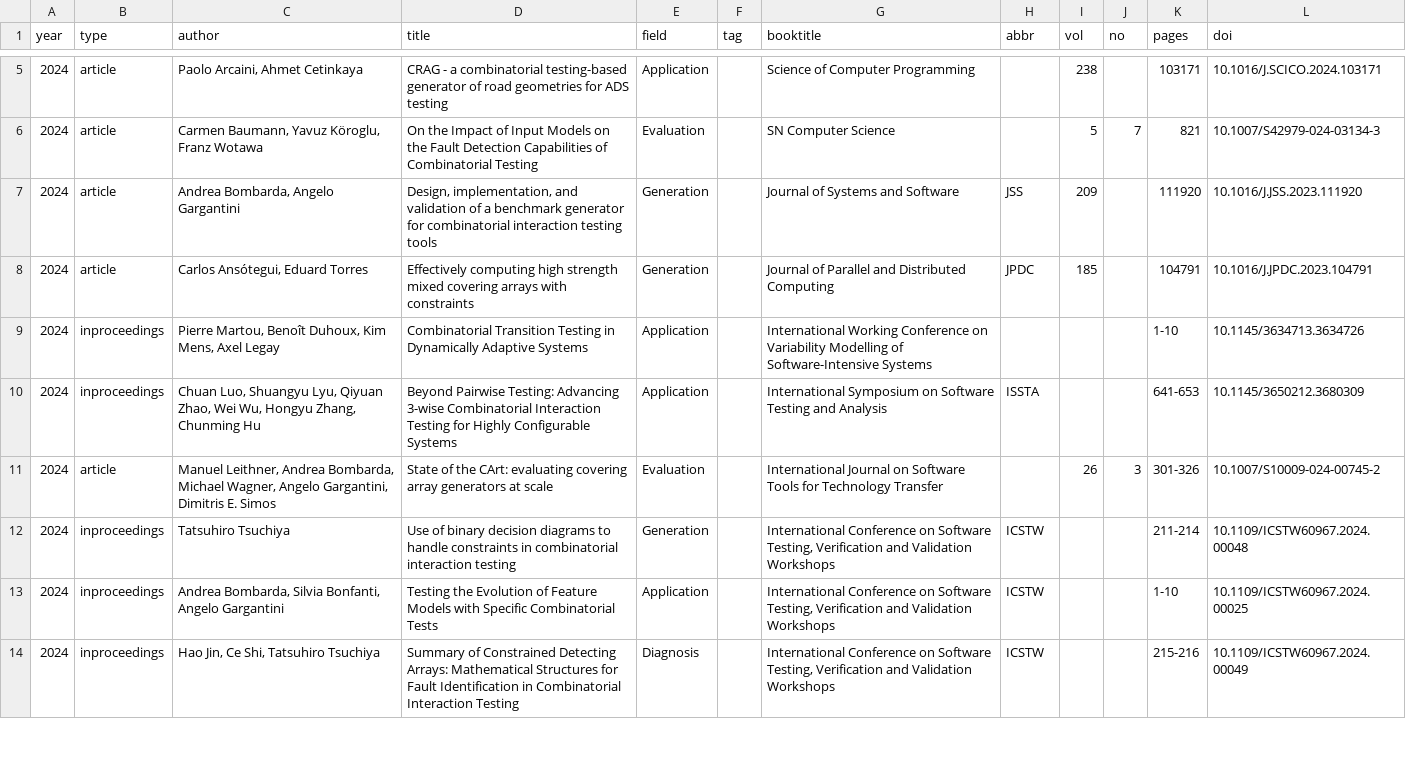
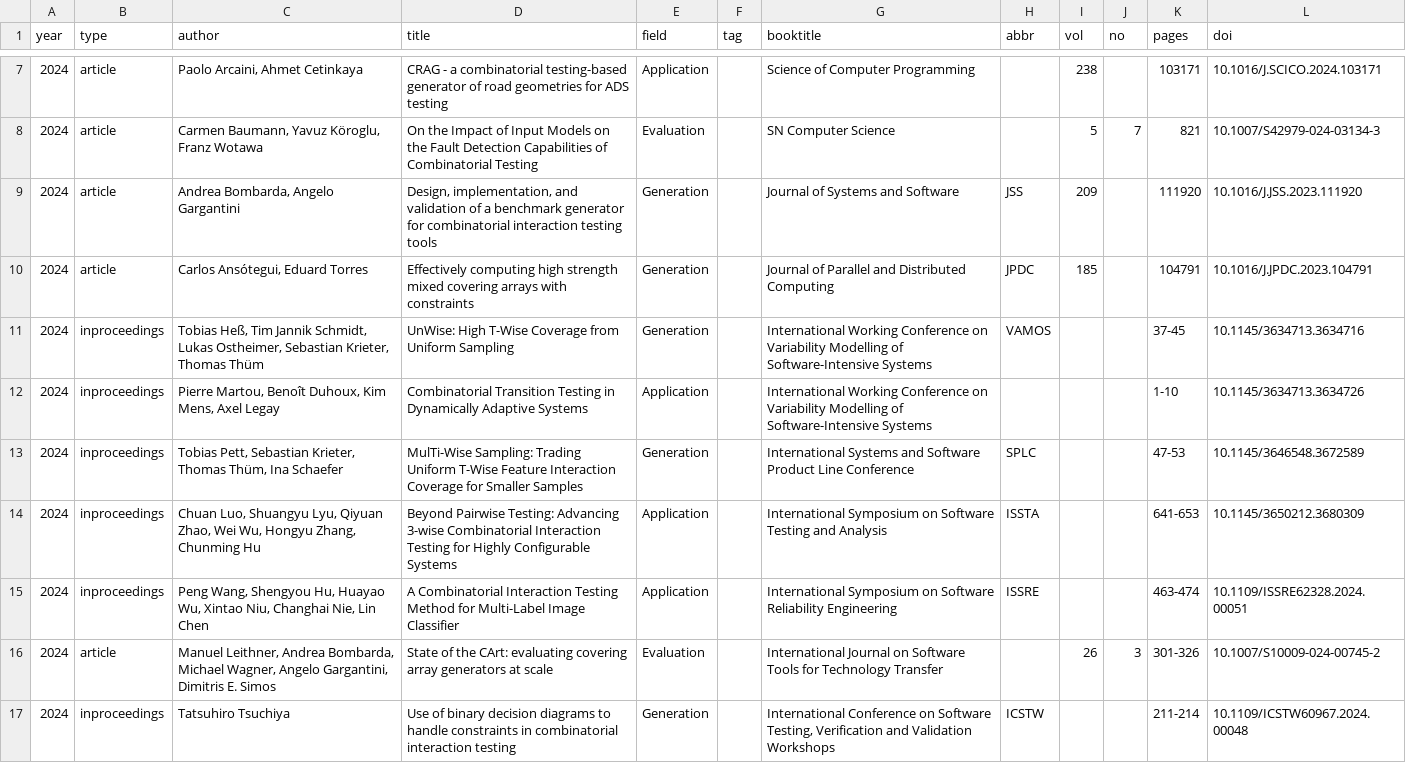
Before and after one commit to huayaow/cit-repository, a CSV file: data/paper.csv, drawn as a sheet; only a part is shown, gaps mark what is left out; the shorter side is filled out with more unchanged rows; the diff covers the shown part only.

Commit message:
update paper and statistic chart

```diff
--- a/data/paper.csv
+++ b/data/paper.csv
@@ -8,4 +10,7 @@ year,type,author,title,field,tag,booktitle,abbr,vol,no,pages,doi
 2024,article,"Carlos Ansótegui, Eduard Torres",Effectively computing high strength mixed covering arrays with constraints,Generation,,Journal of Parallel and Distributed Computing,JPDC,185,,104791,10.1016/J.JPDC.2023.104791
+2024,inproceedings,"Tobias Heß, Tim Jannik Schmidt, Lukas Ostheimer, Sebastian Krieter, Thomas Thüm",UnWise: High T-Wise Coverage from Uniform Sampling,Generation,,International Working Conference on Variability Modelling of Software-Intensive Systems,VAMOS,,,37-45,10.1145/3634713.3634716
 2024,inproceedings,"Pierre Martou, Benoît Duhoux, Kim Mens, Axel Legay",Combinatorial Transition Testing in Dynamically Adaptive Systems,Application,,International Working Conference on Variability Modelling of Software-Intensive Systems,,,,1-10,10.1145/3634713.3634726
+2024,inproceedings,"Tobias Pett, Sebastian Krieter, Thomas Thüm, Ina Schaefer",MulTi-Wise Sampling: Trading Uniform T-Wise Feature Interaction Coverage for Smaller Samples,Generation,,International Systems and Software Product Line Conference,SPLC,,,47-53,10.1145/3646548.3672589
 2024,inproceedings,"Chuan Luo, Shuangyu Lyu, Qiyuan Zhao, Wei Wu, Hongyu Zhang, Chunming Hu",Beyond Pairwise Testing: Advancing 3-wise Combinatorial Interaction Testing for Highly Configurable Systems,Application,,International Symposium on Software Testing and Analysis,ISSTA,,,641-653,10.1145/3650212.3680309
+2024,inproceedings,"Peng Wang, Shengyou Hu, Huayao Wu, Xintao Niu, Changhai Nie, Lin Chen",A Combinatorial Interaction Testing Method for Multi-Label Image Classifier,Application,,International Symposium on Software Reliability Engineering,ISSRE,,,463-474,10.1109/ISSRE62328.2024.00051
 2024,article,"Manuel Leithner, Andrea Bombarda, Michael Wagner, Angelo Gargantini, Dimitris E. Simos",State of the CArt: evaluating covering array generators at scale,Evaluation,,International Journal on Software Tools for Technology Transfer ,,26,3,301-326,10.1007/S10009-024-00745-2
```
Also changed, not shown: 10 added rows elsewhere in this file, data/scholar.csv, data/tool.csv, 20 other files.
